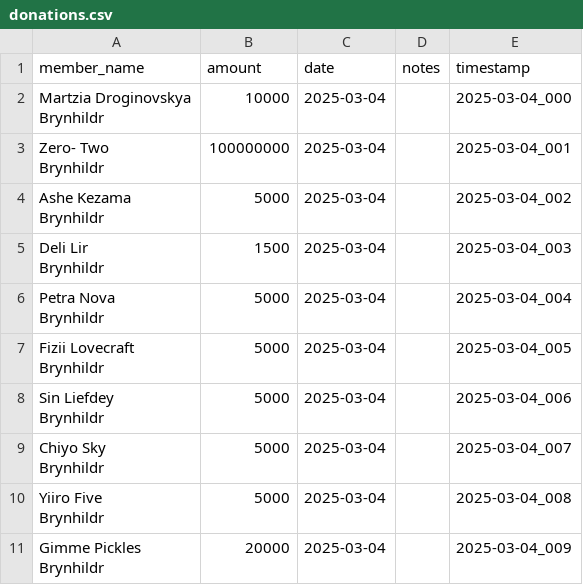
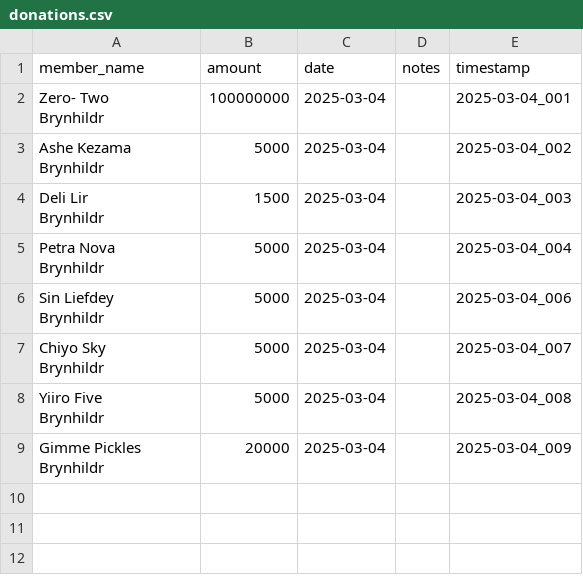
Before and after one commit to unlucky20/FFXIVLoanTracker, a CSV file: data/donations.csv, drawn as a sheet; ↵ is a line break in a cell; the diff names each change by its address in the sheet, - before the commit and + after, or states it on an @@ line.

Commit message:
get sink maybe??

```diff
--- a/data/donations.csv
+++ b/data/donations.csv
-row 2: Martzia Droginovskya ↵ Brynhildr | 10000 | 2025-03-04 |  | 2025-03-04_000
-row 7: Fizii Lovecraft ↵ Brynhildr | 5000 | 2025-03-04 |  | 2025-03-04_005
```
